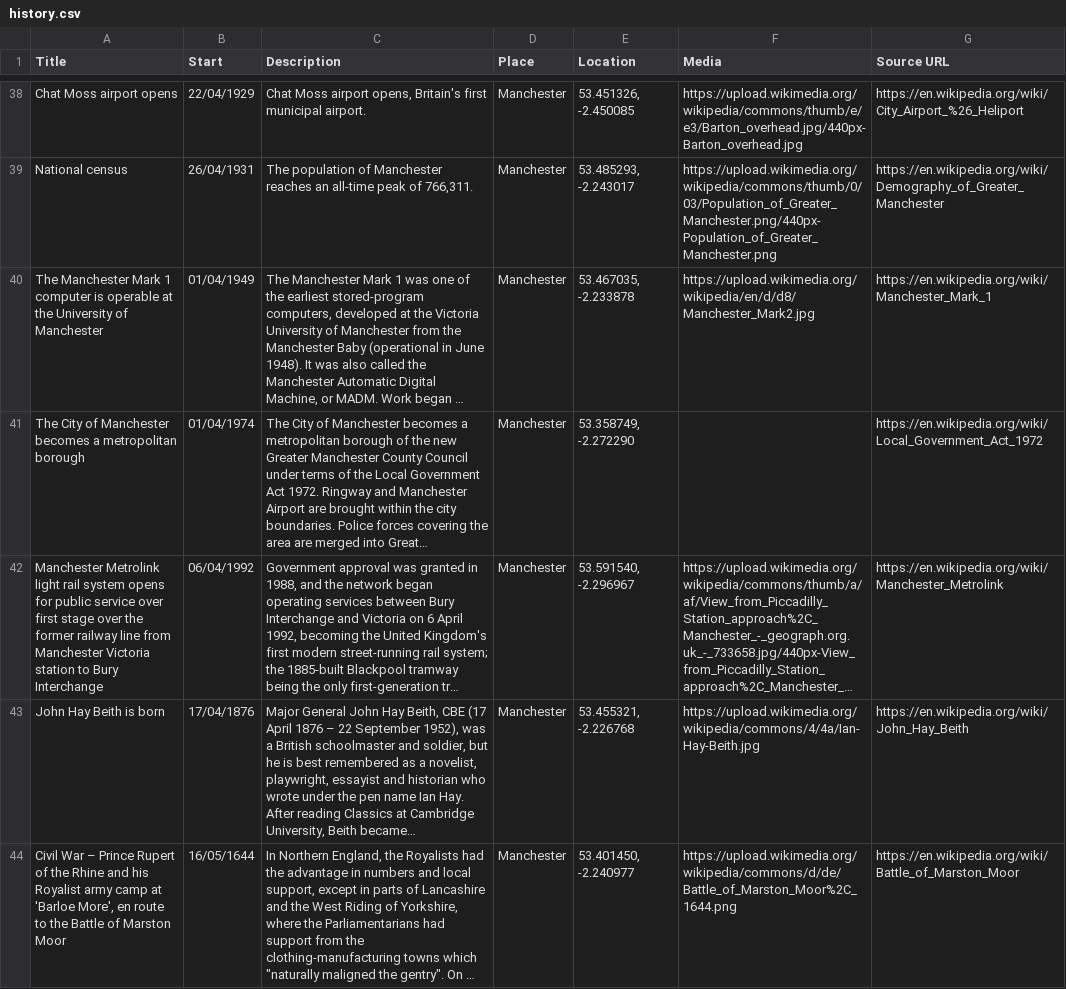
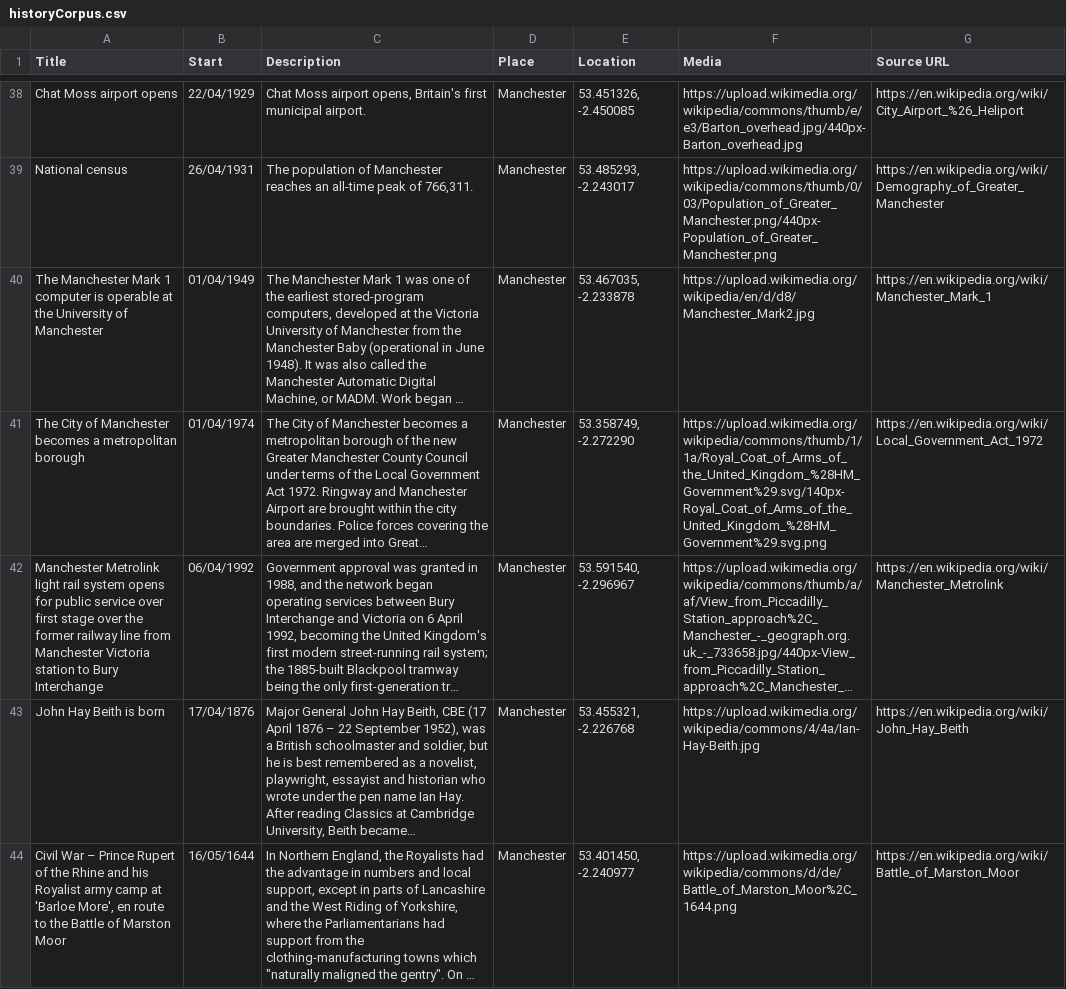
Before and after one commit to claudiudiaconeasa/thirdyearproject2, a CSV file: src/main/web/template/csvFiles/historyCorpus.csv (was src/main/web/template/csvFiles/history.csv), drawn as a sheet; only a part is shown, gaps mark what is left out; long unchanged cells end in …; the diff covers the shown part only; the diff names each change by its address in the sheet, - before the commit and + after, or states it on an @@ line.

```diff
--- a/src/main/web/template/csvFiles/history.csv
+++ b/src/main/web/template/csvFiles/historyCorpus.csv
-F41 (Media): (empty)
+F41 (Media): https://upload.wikimedia.org/wikipedia/commons/thumb/1/1a/Royal_Coat_of_Arms_of_the_United_Kingdom_%28HM_Government%29.svg/140px-Royal_Coat_of_Arms_of_the_United_Kingdom_%28HM_Government%29.svg.png
```
Also changed, not shown: 18 edited cells elsewhere in this file, 3 other files.
